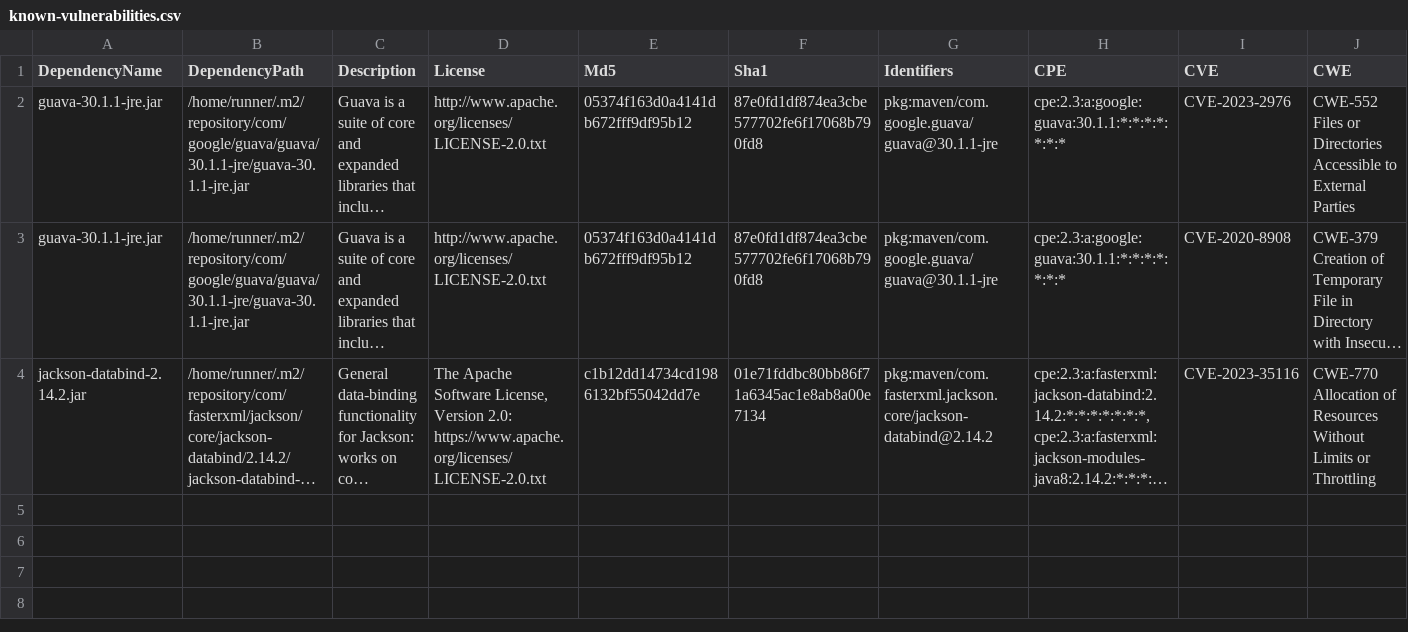
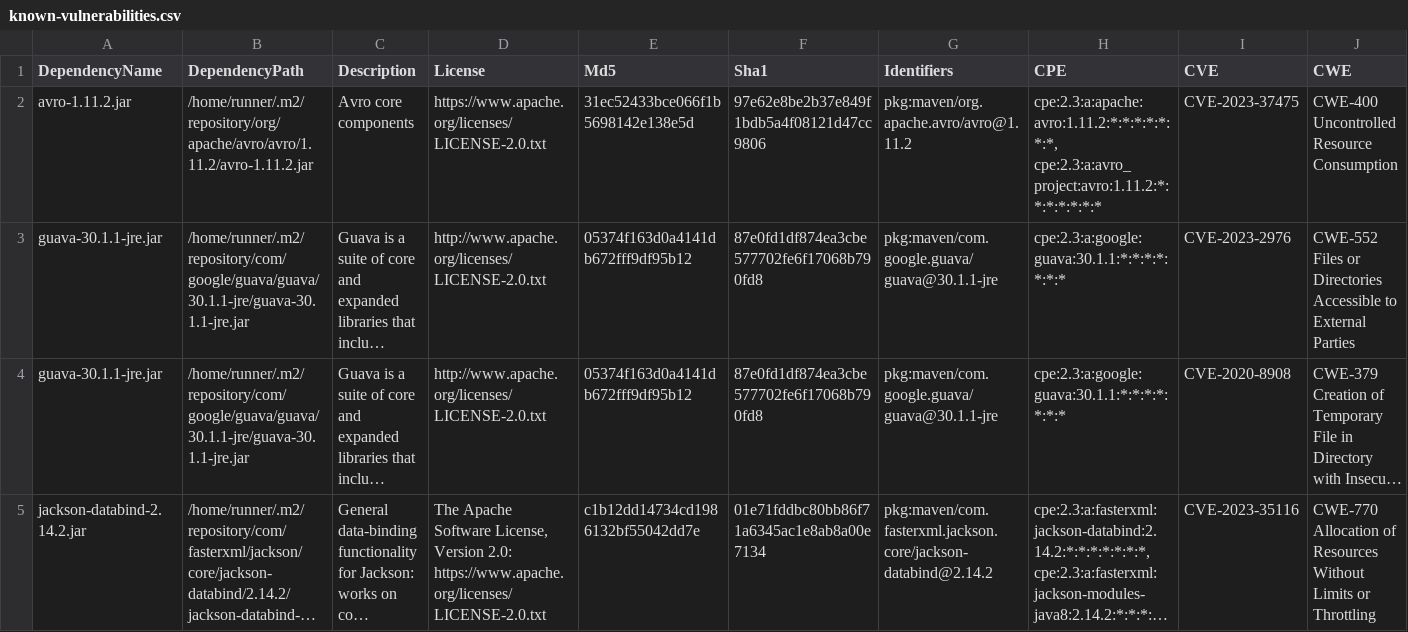
Before and after one commit to piotr-yuxuan/slava, a CSV file: doc/known-vulnerabilities.csv, drawn as a sheet; only a part is shown; long unchanged cells end in …; rows hold the shown columns only; the diff names each change by its address in the sheet, - before the commit and + after, or states it on an @@ line.

Commit message:
Update known vulnerabilities

```diff
--- a/doc/known-vulnerabilities.csv
+++ b/doc/known-vulnerabilities.csv
+row 2: avro-1.11.2.jar | /home/runner/.m2/repository/org/apache/avro/avro/1.11.2/avro-1.11.2.jar | Avro core components | https://www.apache.org/licenses/LICENSE-2.0.txt | 31ec52433bce066f1b5698142e138e5d | 97e62e8be2b37e849f1bdb5a4f08121d47cc9806 | pkg:maven/org.apache.avro/avro@1.11.2 | cpe:2.3:a:apache:avro:1.11.2:*:*:*:*:*:*:*, cpe:2.3:a:avro_project:avro:1.11.2:*:*:*:*:*:*:* | CVE-2023-37475 | CWE-400 Uncontrolled Resource Consumption
```
